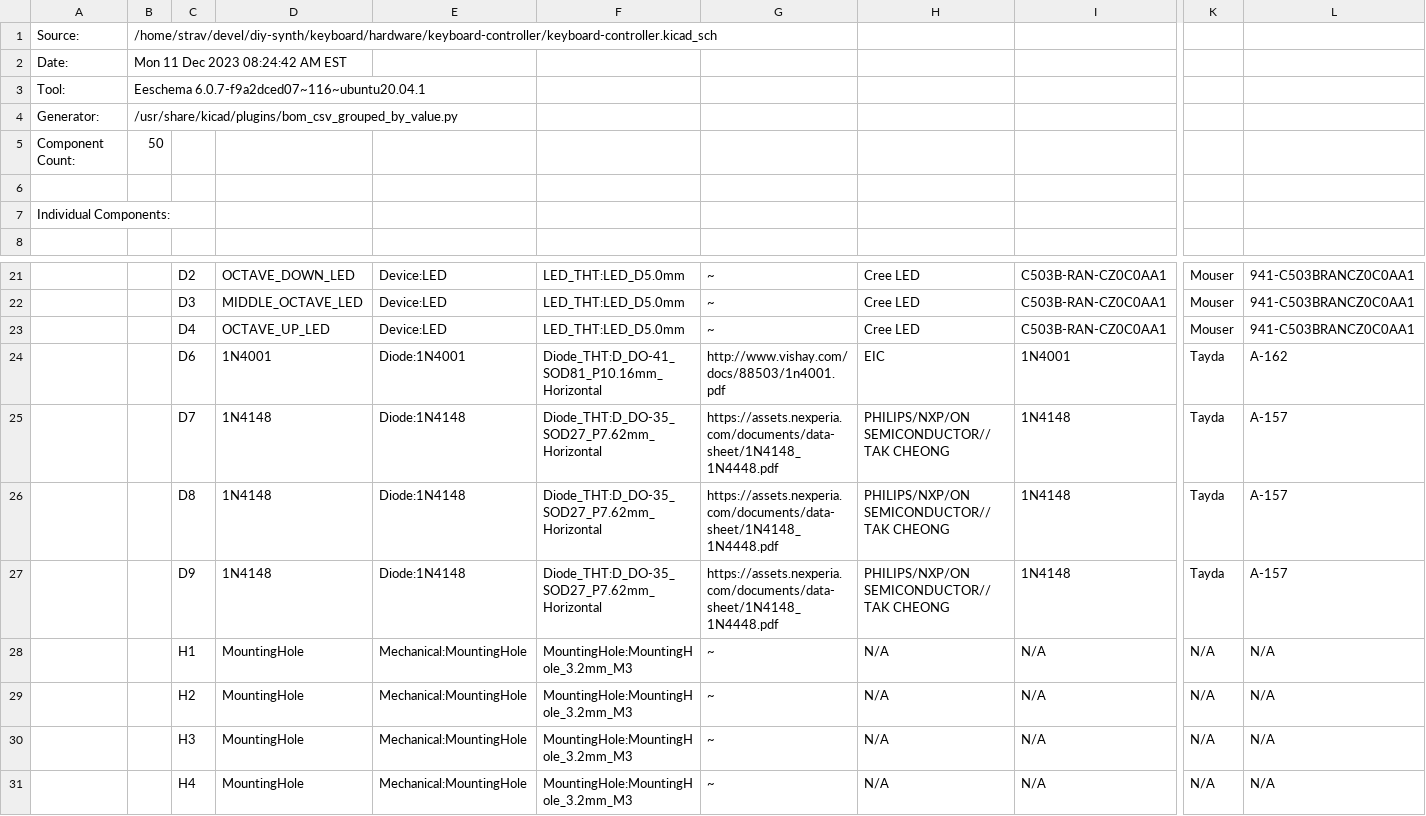
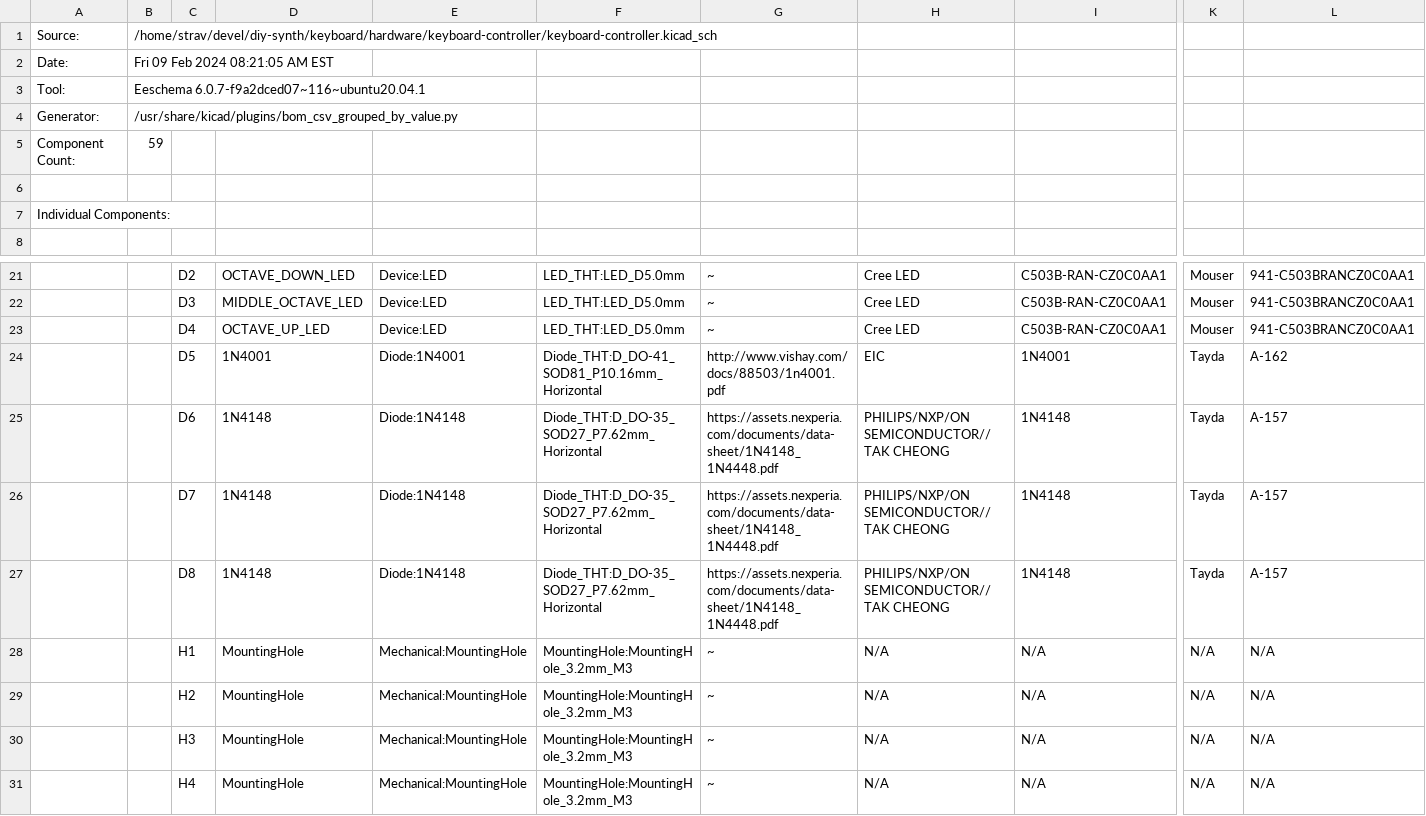
Before and after one commit to mtihlenfield/diy-synth, a CSV file: keyboard/hardware/keyboard-controller/keyboard-controller.csv, drawn as a sheet; only a part is shown, gaps mark what is left out; removed rows and columns are numbered as before the commit, all else as after; rows hold the shown columns only; the diff covers the shown part only; the diff names each change by its address in the sheet, - before the commit and + after, or states it on an @@ line.

```diff
--- a/keyboard/hardware/keyboard-controller/keyboard-controller.csv
+++ b/keyboard/hardware/keyboard-controller/keyboard-controller.csv
-B2: Mon 11 Dec 2023 08:24:42 AM EST
+B2: Fri 09 Feb 2024 08:21:05 AM EST
-B5: 50
+B5: 59
-C24: D6
+C24: D5
+row 25:  |  | D6 | 1N4148 | Diode:1N4148 | Diode_THT:D_DO-35_SOD27_P7.62mm_Horizontal | https://assets.nexperia.com/documents/data-sheet/1N4148_1N4448.pdf | PHILIPS/NXP/ON SEMICONDUCTOR//TAK CHEONG | 1N4148 | Tayda | A-157
-row 27:  |  | D9 | 1N4148 | Diode:1N4148 | Diode_THT:D_DO-35_SOD27_P7.62mm_Horizontal | https://assets.nexperia.com/documents/data-sheet/1N4148_1N4448.pdf | PHILIPS/NXP/ON SEMICONDUCTOR//TAK CHEONG | 1N4148 | Tayda | A-157
```
Also changed, not shown: 20 added rows, 2 removed rows, 18 edited cells and row numbers in column A elsewhere in this file, 1 other file.
